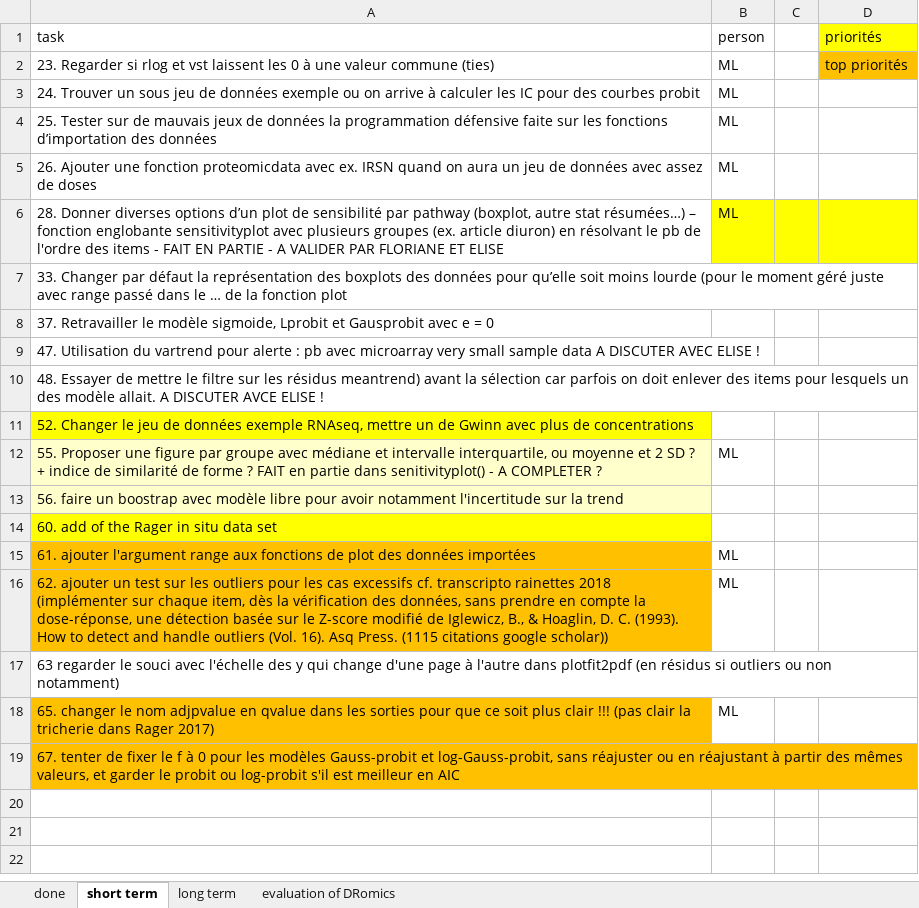
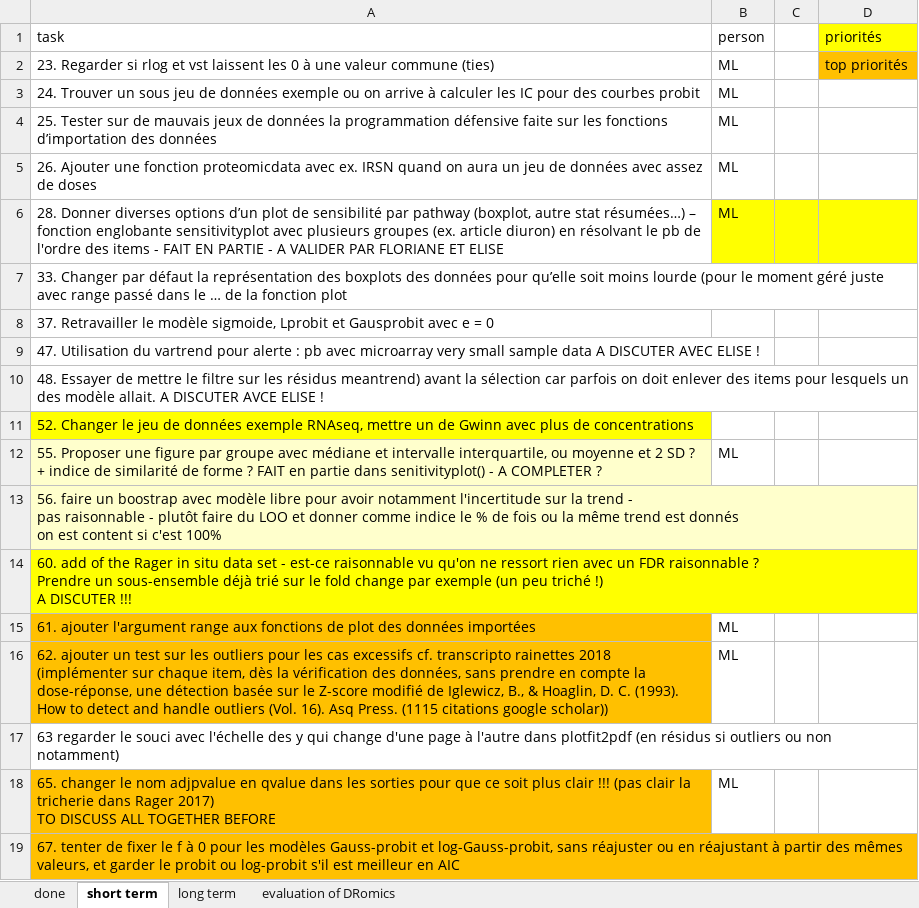
Before and after one commit to lbbe-software/DRomics, an Excel workbook: share/techdoc/DRomicsTODOlist.xlsx, sheet short term, drawn as a sheet; values as stored, in another font and other column widths than the file's, no borders; ↵ is a line break in a cell; the diff names each change by its address in the sheet, - before the commit and + after, or states it on an @@ line.

Commit message:
TODO list

```diff
--- a/share/techdoc/DRomicsTODOlist.xlsx (sheet short term)
+++ b/share/techdoc/DRomicsTODOlist.xlsx (sheet short term)
-A13 (task): …la trend
+A13 (task): …la trend - ↵ pas raisonnable - plutôt faire du LOO et donner comme indice le % de fois ou la même trend est donnés ↵ on est content si c'est 100%
-A14 (task): …data set
+A14 (task): …data set - est-ce raisonnable vu qu'on ne ressort rien avec un FDR raisonnable ? ↵ Prendre un sous-ensemble déjà trié sur le fold change par exemple (un peu triché !) ↵ A DISCUTER !!!
-A18 (task): …Rager 2017)
+A18 (task): …Rager 2017) ↵ TO DISCUSS ALL TOGETHER BEFORE
```
